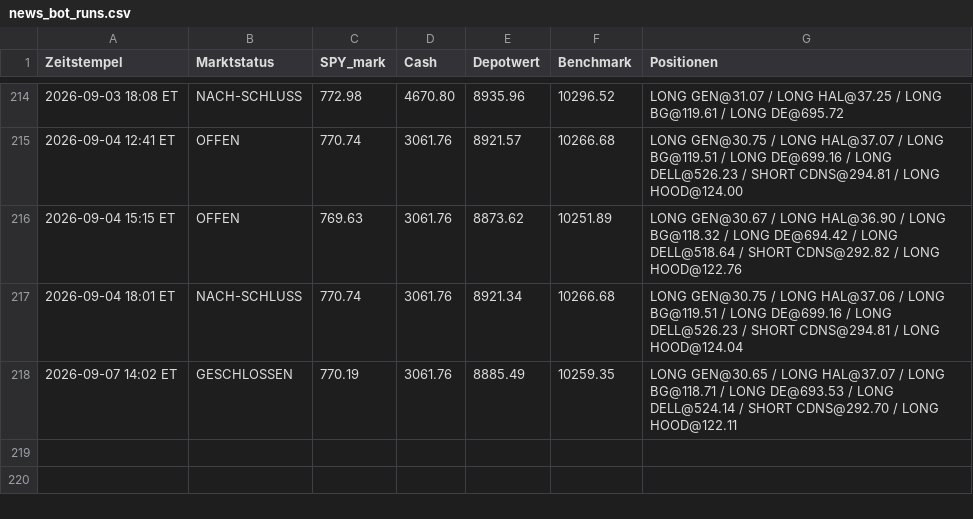
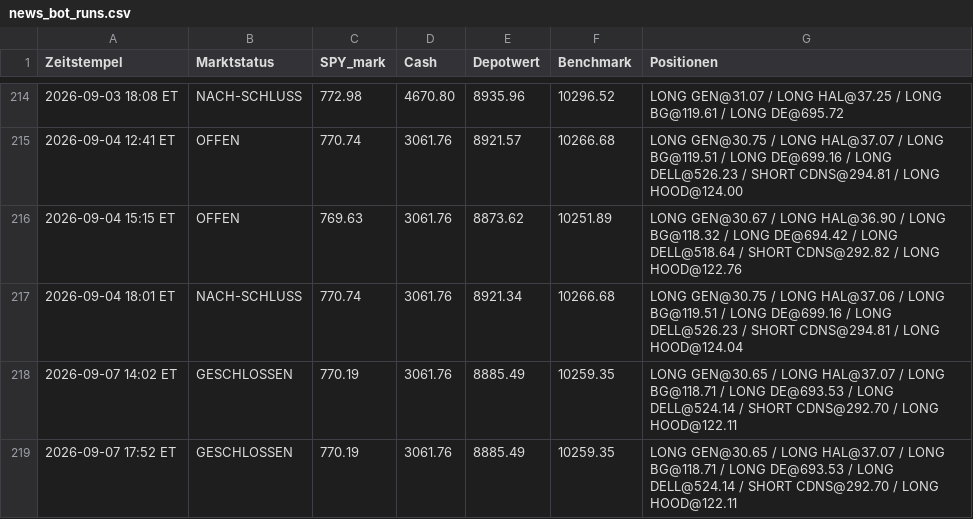
Before and after one commit to PatrickGerisch/NewsBot, a CSV file: news_bot_runs.csv, drawn as a sheet; only a part is shown, gaps mark what is left out.

```diff
--- a/news_bot_runs.csv
+++ b/news_bot_runs.csv
@@ -218 +218,2 @@ Zeitstempel,Marktstatus,SPY_mark,Cash,Depotwert,Benchmark,Positionen
 2026-09-07 14:02 ET,GESCHLOSSEN,770.19,3061.76,8885.49,10259.35,LONG GEN@30.65 / LONG HAL@37.07 / LONG BG@118.71 / LONG DE@693.53 / LONG DELL@524.14 / SHORT CDNS@292.70 / LONG HOOD@122.11
+2026-09-07 17:52 ET,GESCHLOSSEN,770.19,3061.76,8885.49,10259.35,LONG GEN@30.65 / LONG HAL@37.07 / LONG BG@118.71 / LONG DE@693.53 / LONG DELL@524.14 / SHORT CDNS@292.70 / LONG HOOD@122.11
```
Also changed, not shown: news_bot_alpaca_runs.csv, 5 other files.
